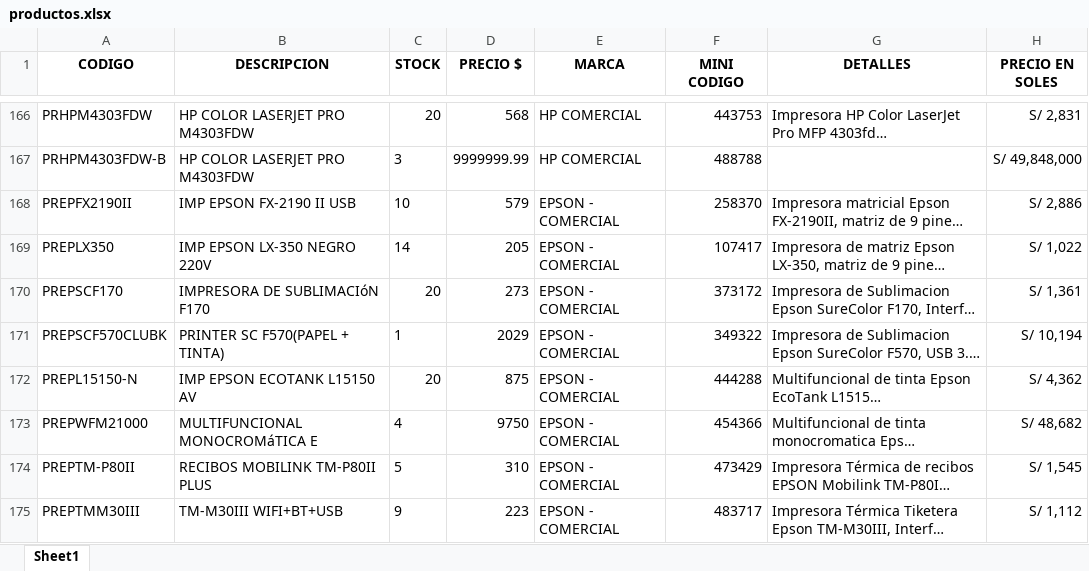
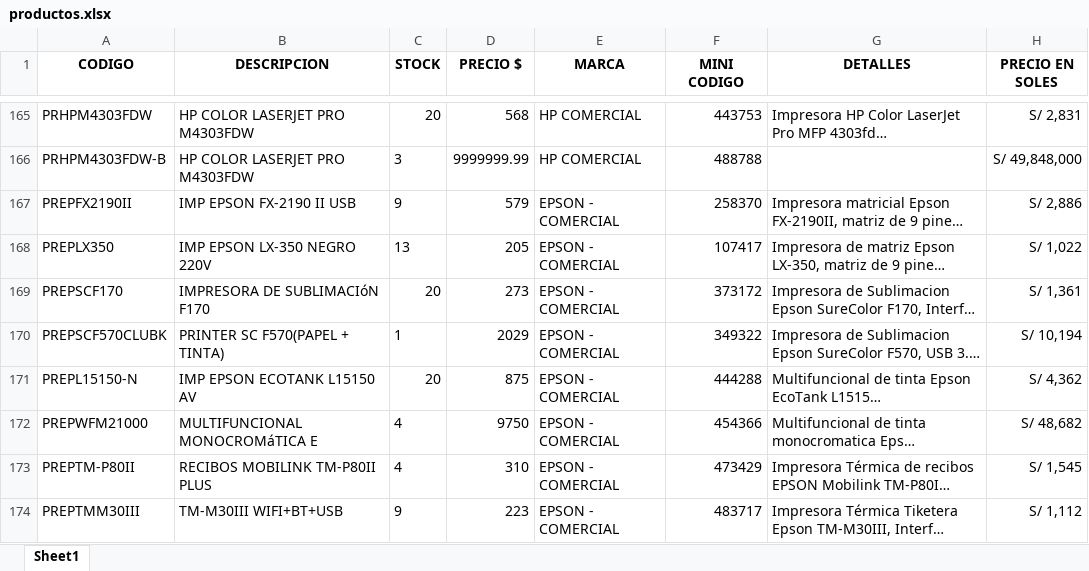
Before and after one commit to scperu/store, an Excel workbook: productos.xlsx, sheet Sheet1, drawn as a sheet; only a part is shown, gaps mark what is left out; long unchanged cells end in …; values as stored, in another font and other column widths than the file's, no borders; table styles not drawn; addresses are those after the commit; the diff covers the shown part only; the diff names each change by its address in the sheet, - before the commit and + after, or states it on an @@ line.

```diff
--- a/productos.xlsx (sheet Sheet1)
+++ b/productos.xlsx (sheet Sheet1)
-C167 (STOCK): 10
+C167 (STOCK): 9
-C168 (STOCK): 14
+C168 (STOCK): 13
-C173 (STOCK): 5
+C173 (STOCK): 4
```
Also changed, not shown: 1 added row, 1 removed row, 93 edited cells and cell formats elsewhere in this sheet, formulas that keep their value.
